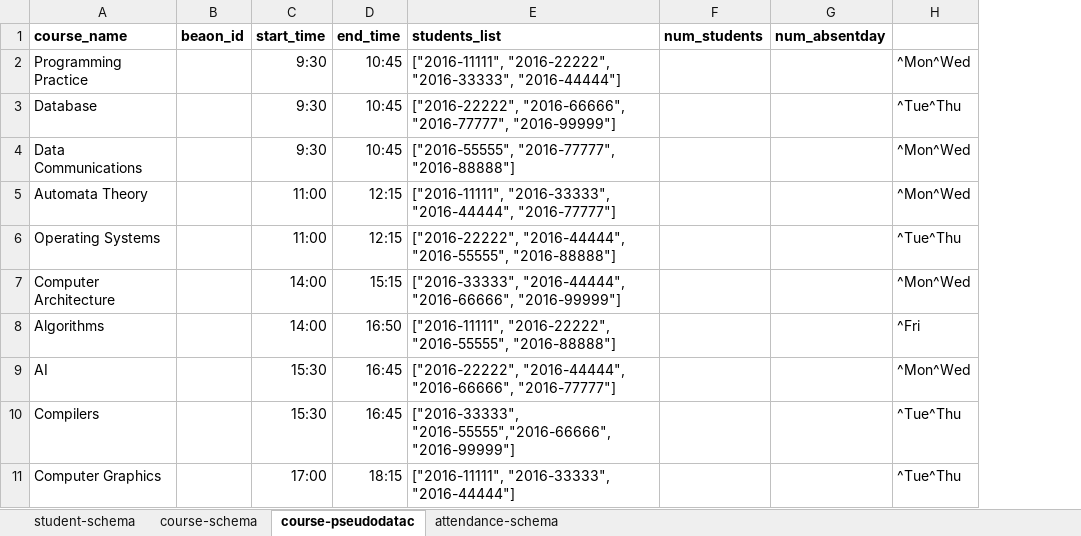
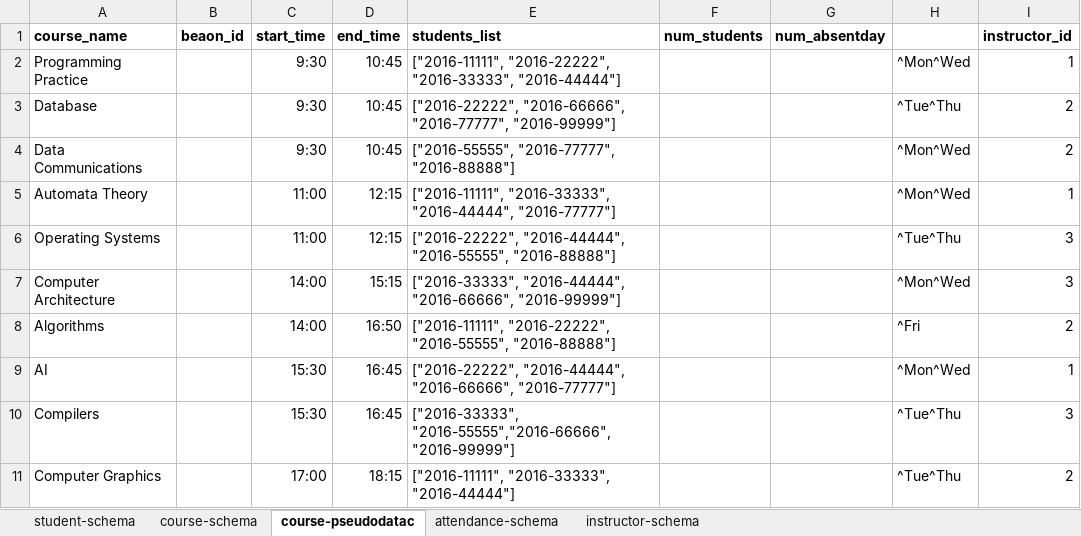
Before and after one commit to Sooram/beacon-attendance-checking, an Excel workbook: database.xlsx, sheet course-pseudodatac, drawn as a sheet; values as stored, in another font and other column widths than the file's, no borders; the diff names each change by its address in the sheet, - before the commit and + after, or states it on an @@ line.

```diff
--- a/database.xlsx (sheet course-pseudodatac)
+++ b/database.xlsx (sheet course-pseudodatac)
+sheet tab: instructor-schema
+column I (instructor_id), rows 2-11: 1 | 2 | 2 | 1 | 3 | 3 | 2 | 1 | 3 | 2
```
Also changed, not shown: 1 other file.
